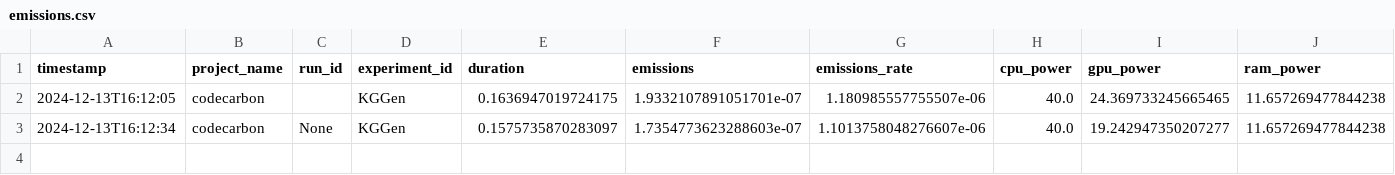
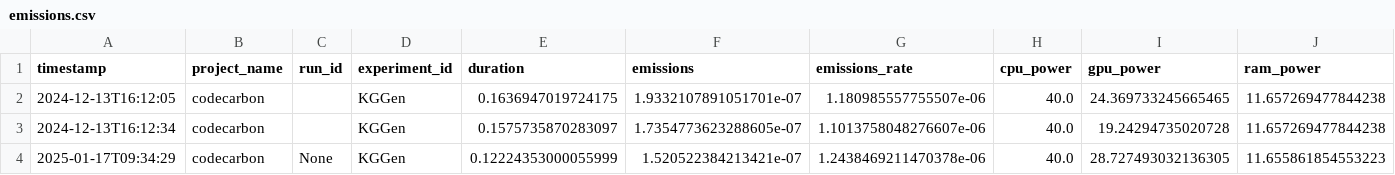
Before and after one commit to blatrie/KG_generation_2.0, a CSV file: emissions.csv, drawn as a sheet; only a part is shown; rows hold the shown columns only; the diff names each change by its address in the sheet, - before the commit and + after, or states it on an @@ line.

```diff
--- a/emissions.csv
+++ b/emissions.csv
-C3 (run_id): None
+C3 (run_id): (empty)
-F3 (emissions): 1.7354773623288603e-07
+F3 (emissions): 1.7354773623288605e-07
-I3 (gpu_power): 19.242947350207277
+I3 (gpu_power): 19.24294735020728
+row 4: 2025-01-17T09:34:29 | codecarbon | None | KGGen | 0.12224353000055999 | 1.520522384213421e-07 | 1.2438469211470378e-06 | 40.0 | 28.727493032136305 | 11.655861854553223
```
Also changed, not shown: 7 other files.
